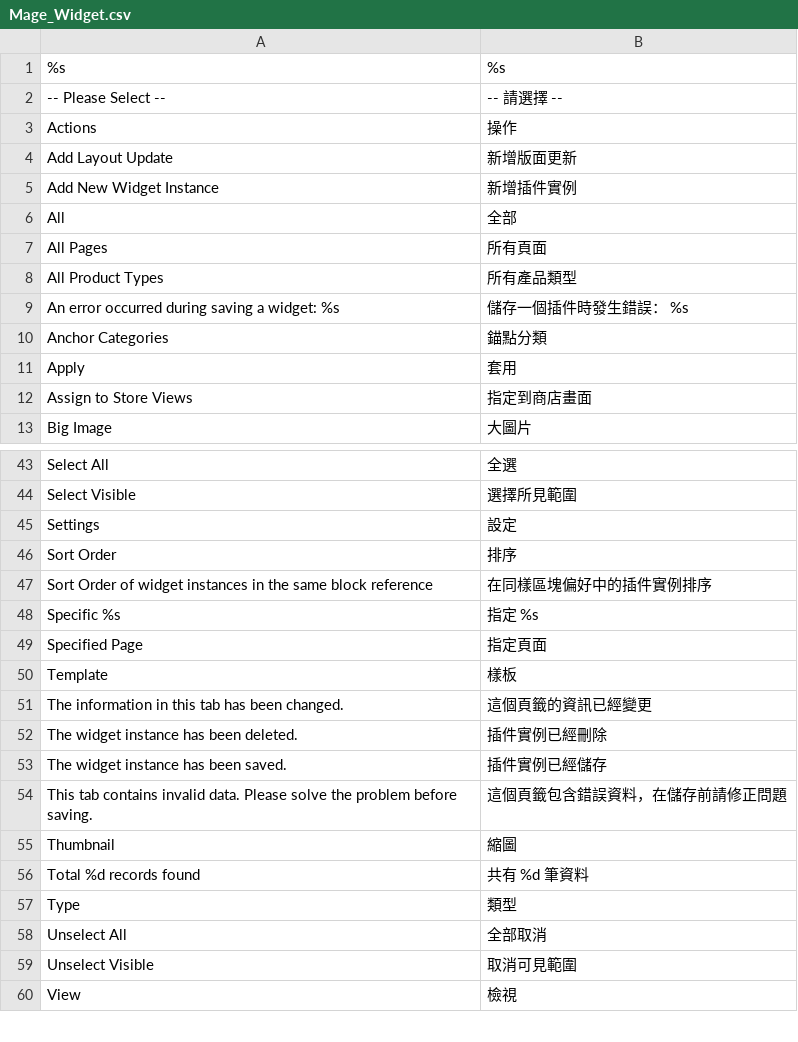
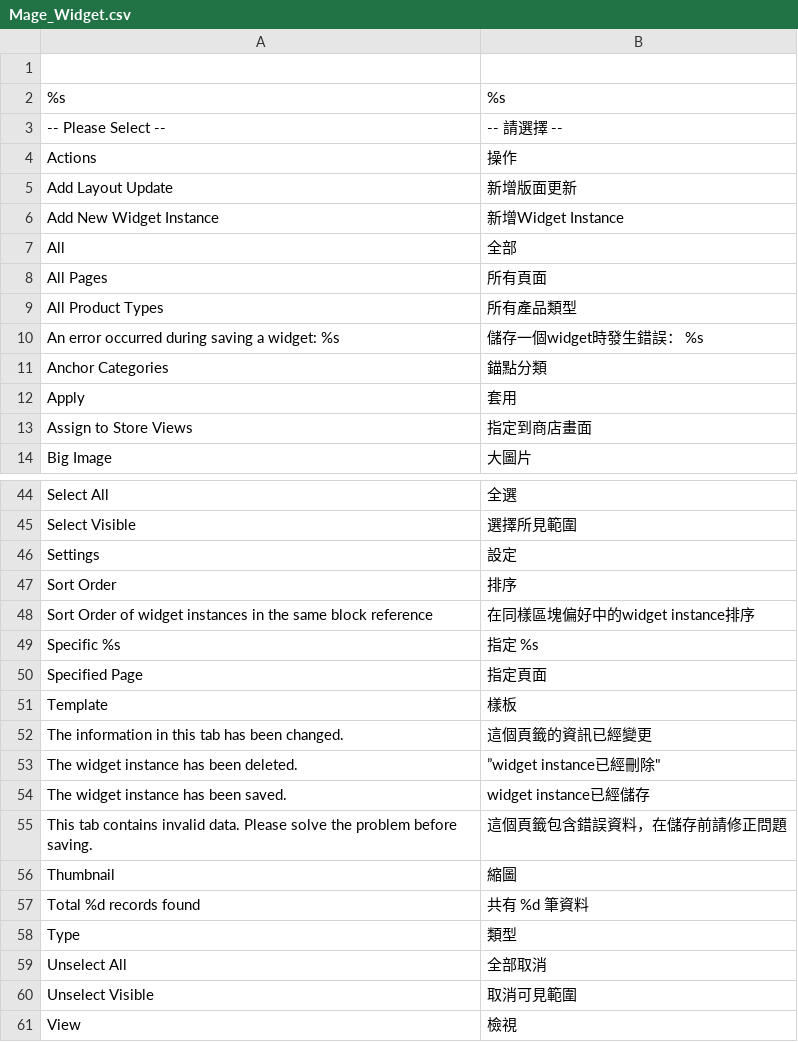
Before and after one commit to TriplesenseReply/magento_translation_zh_tw, a CSV file: Mage_Widget.csv, drawn as a sheet; only a part is shown, gaps mark what is left out; the diff covers the shown part only.

Commit message:
Update Mage_Widget.csv

```diff
--- a/Mage_Widget.csv
+++ b/Mage_Widget.csv
@@ -1 +1,2 @@
+
 "%s","%s"
@@ -4,3 +5,3 @@
 "Add Layout Update","新增版面更新"
-"Add New Widget Instance","新增插件實例"
+"Add New Widget Instance","新增Widget Instance"
 "All","全部"
@@ -8,3 +9,3 @@
 "All Product Types","所有產品類型"
-"An error occurred during saving a widget: %s","儲存一個插件時發生錯誤： %s"
+"An error occurred during saving a widget: %s","儲存一個widget時發生錯誤： %s"
 "Anchor Categories","錨點分類"
@@ -46,3 +47,3 @@
 "Sort Order","排序"
-"Sort Order of widget instances in the same block reference","在同樣區塊偏好中的插件實例排序"
+"Sort Order of widget instances in the same block reference","在同樣區塊偏好中的widget instance排序"
 "Specific %s","指定 %s"
@@ -51,4 +52,4 @@
 "The information in this tab has been changed.","這個頁籤的資訊已經變更"
-"The widget instance has been deleted.","插件實例已經刪除"
-"The widget instance has been saved.","插件實例已經儲存"
+"The widget instance has been deleted.",”widget instance已經刪除"
+"The widget instance has been saved.","widget instance已經儲存"
 "This tab contains invalid data. Please solve the problem before saving.","這個頁籤包含錯誤資料，在儲存前請修正問題"
```
Also changed, not shown: 1 added row, 1 removed row and 16 edited cells elsewhere in this file.
